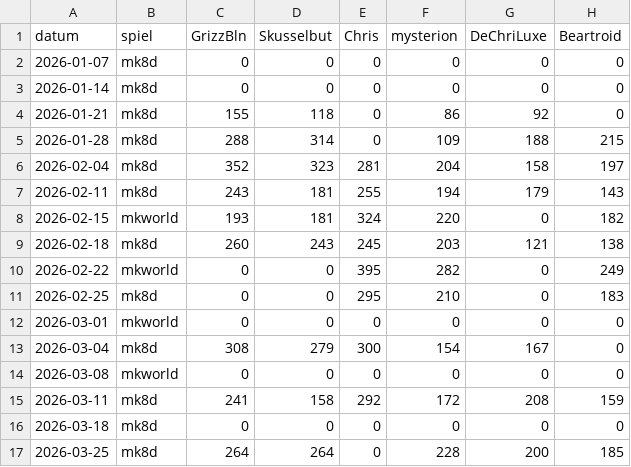
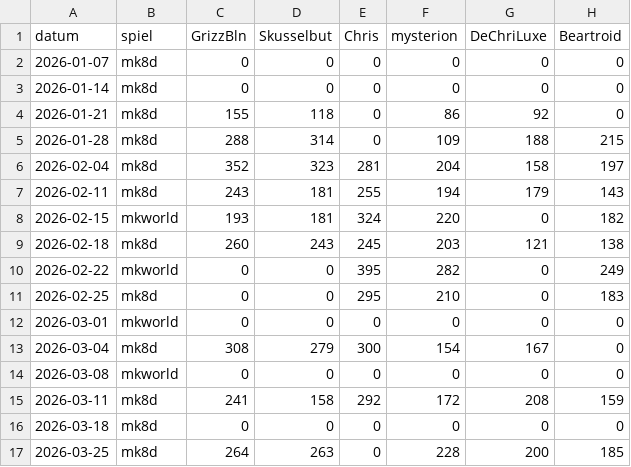
Before and after one commit to d462r8hj/MarioKartCharts, a CSV file: turniere.csv, drawn as a sheet; only a part is shown; the diff names each change by its address in the sheet, - before the commit and + after, or states it on an @@ line.

Commit message:
Update turniere.csv

```diff
--- a/turniere.csv
+++ b/turniere.csv
-D17 (Skusselbut): 264
+D17 (Skusselbut): 263
```
